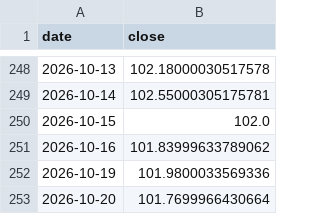
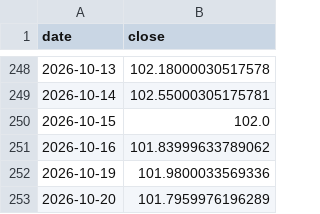
Before and after one commit to Mishel2312/crypto-data, a CSV file: data/macro/DXY.csv, drawn as a sheet; only a part is shown, gaps mark what is left out.

```diff
--- a/data/macro/DXY.csv
+++ b/data/macro/DXY.csv
@@ -252,2 +252,2 @@ date,close
 2026-10-19,101.9800033569336
-2026-10-20,101.7699966430664
+2026-10-20,101.7959976196289
```
Also changed, not shown: 3 other files.
